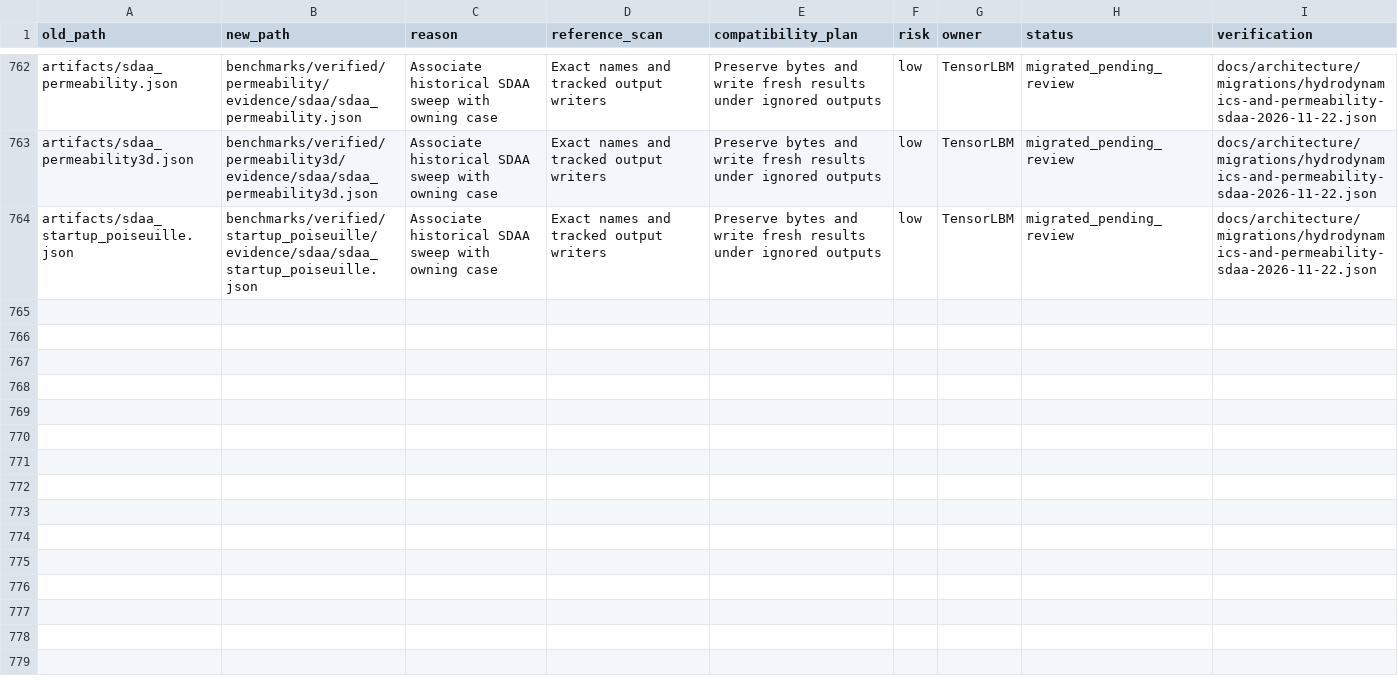
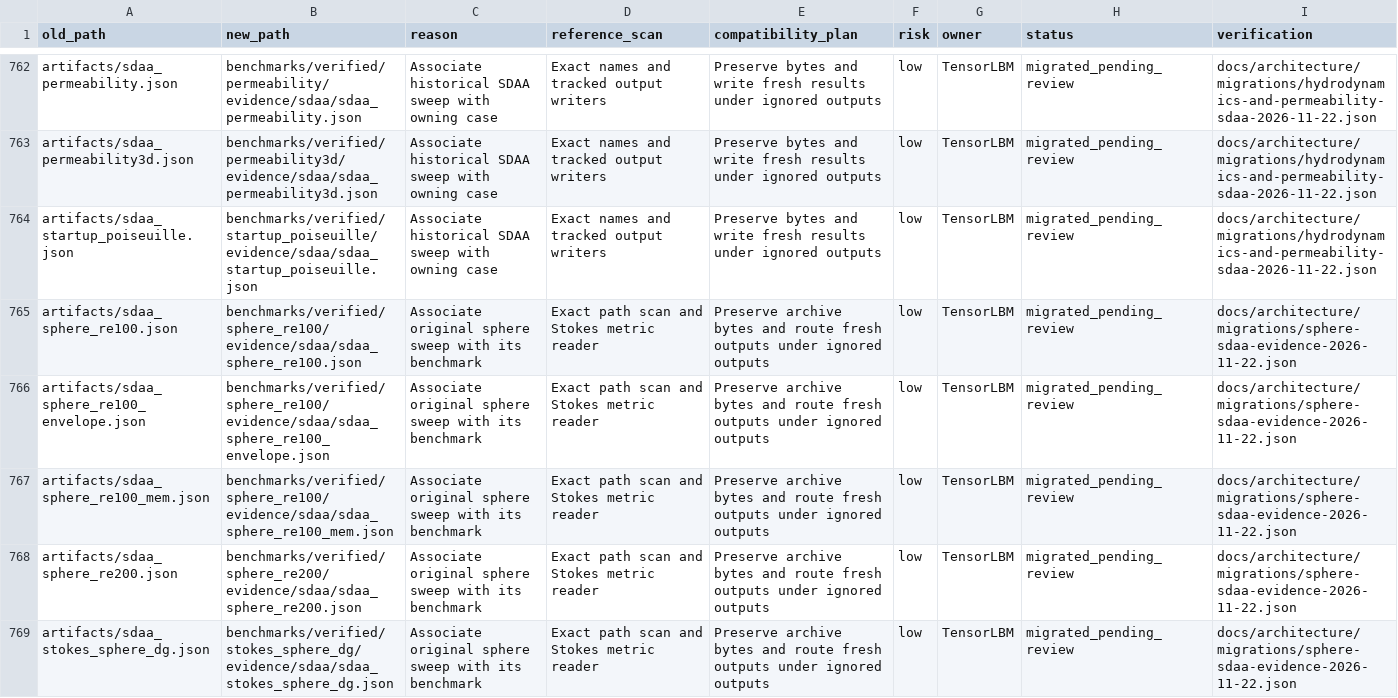
Before and after one commit to cxs503/TensorLBM, a CSV file: docs/architecture/migration_manifest.csv, drawn as a sheet; only a part is shown, gaps mark what is left out.

Commit message:
governance: archive sphere and Stokes SDAA evidence

```diff
--- a/docs/architecture/migration_manifest.csv
+++ b/docs/architecture/migration_manifest.csv
@@ -764 +764,6 @@ artifacts/sdaa_permeability3d.json,benchmarks/verified/permeability3d/evidence/s
 artifacts/sdaa_startup_poiseuille.json,benchmarks/verified/startup_poiseuille/evidence/sdaa/sdaa_startup_poiseuille.json,Associate historical SDAA sweep with owning case,Exact names and tracked output writers,Preserve bytes and write fresh results under ignored outputs,low,TensorLBM,migrated_pending_review,docs/architecture/migrations/hydrodynamics-and-permeability-sdaa-2026-11-22.json
+artifacts/sdaa_sphere_re100.json,benchmarks/verified/sphere_re100/evidence/sdaa/sdaa_sphere_re100.json,Associate original sphere sweep with its benchmark,Exact path scan and Stokes metric reader,Preserve archive bytes and route fresh outputs under ignored outputs,low,TensorLBM,migrated_pending_review,docs/architecture/migrations/sphere-sdaa-evidence-2026-11-22.json
+artifacts/sdaa_sphere_re100_envelope.json,benchmarks/verified/sphere_re100/evidence/sdaa/sdaa_sphere_re100_envelope.json,Associate original sphere sweep with its benchmark,Exact path scan and Stokes metric reader,Preserve archive bytes and route fresh outputs under ignored outputs,low,TensorLBM,migrated_pending_review,docs/architecture/migrations/sphere-sdaa-evidence-2026-11-22.json
+artifacts/sdaa_sphere_re100_mem.json,benchmarks/verified/sphere_re100/evidence/sdaa/sdaa_sphere_re100_mem.json,Associate original sphere sweep with its benchmark,Exact path scan and Stokes metric reader,Preserve archive bytes and route fresh outputs under ignored outputs,low,TensorLBM,migrated_pending_review,docs/architecture/migrations/sphere-sdaa-evidence-2026-11-22.json
+artifacts/sdaa_sphere_re200.json,benchmarks/verified/sphere_re200/evidence/sdaa/sdaa_sphere_re200.json,Associate original sphere sweep with its benchmark,Exact path scan and Stokes metric reader,Preserve archive bytes and route fresh outputs under ignored outputs,low,TensorLBM,migrated_pending_review,docs/architecture/migrations/sphere-sdaa-evidence-2026-11-22.json
+artifacts/sdaa_stokes_sphere_dg.json,benchmarks/verified/stokes_sphere_dg/evidence/sdaa/sdaa_stokes_sphere_dg.json,Associate original sphere sweep with its benchmark,Exact path scan and Stokes metric reader,Preserve archive bytes and route fresh outputs under ignored outputs,low,TensorLBM,migrated_pending_review,docs/architecture/migrations/sphere-sdaa-evidence-2026-11-22.json
```
Also changed, not shown: 20 other files.
